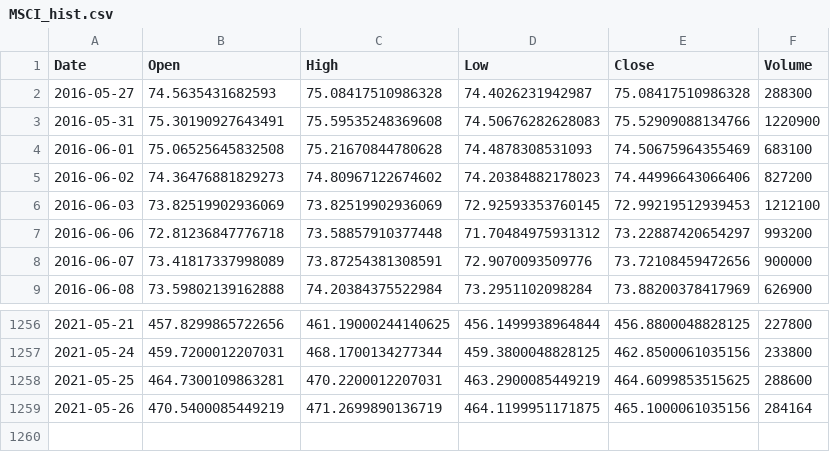
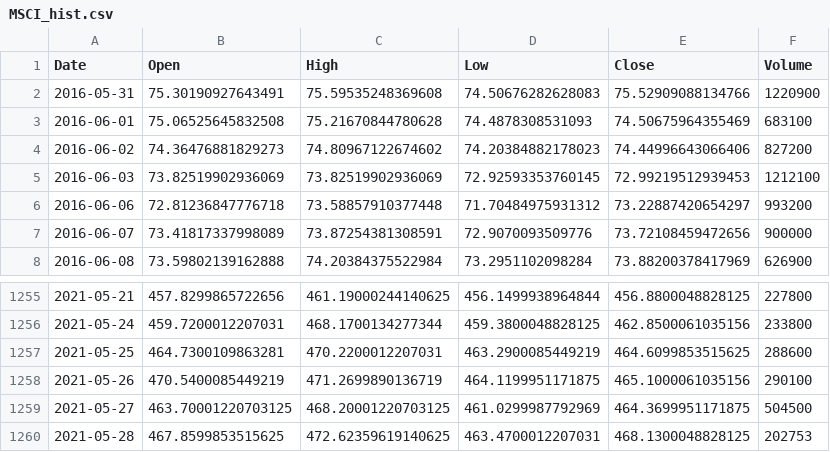
Before and after one commit to Danebob86/ideal_crypto_stock_portfolio, a CSV file: MSCI_hist.csv, drawn as a sheet; only a part is shown, gaps mark what is left out.

```diff
--- a/MSCI_hist.csv
+++ b/MSCI_hist.csv
@@ -1,3 +1,2 @@
 Date,Open,High,Low,Close,Volume
-2016-05-27,74.5635431682593,75.08417510986328,74.4026231942987,75.08417510986328,288300
 2016-05-31,75.30190927643491,75.59535248369608,74.50676282628083,75.52909088134766,1220900
@@ -1258,2 +1257,4 @@ Date,Open,High,Low,Close,Volume
 2021-05-25,464.7300109863281,470.2200012207031,463.2900085449219,464.6099853515625,288600
-2021-05-26,470.5400085449219,471.2699890136719,464.1199951171875,465.1000061035156,284164
+2021-05-26,470.5400085449219,471.2699890136719,464.1199951171875,465.1000061035156,290100
+2021-05-27,463.70001220703125,468.20001220703125,461.0299987792969,464.3699951171875,504500
+2021-05-28,467.8599853515625,472.62359619140625,463.4700012207031,468.1300048828125,202753
```
Also changed, not shown: ADA-USD_hist.csv, BCH-USD_hist.csv, 10 other files.
